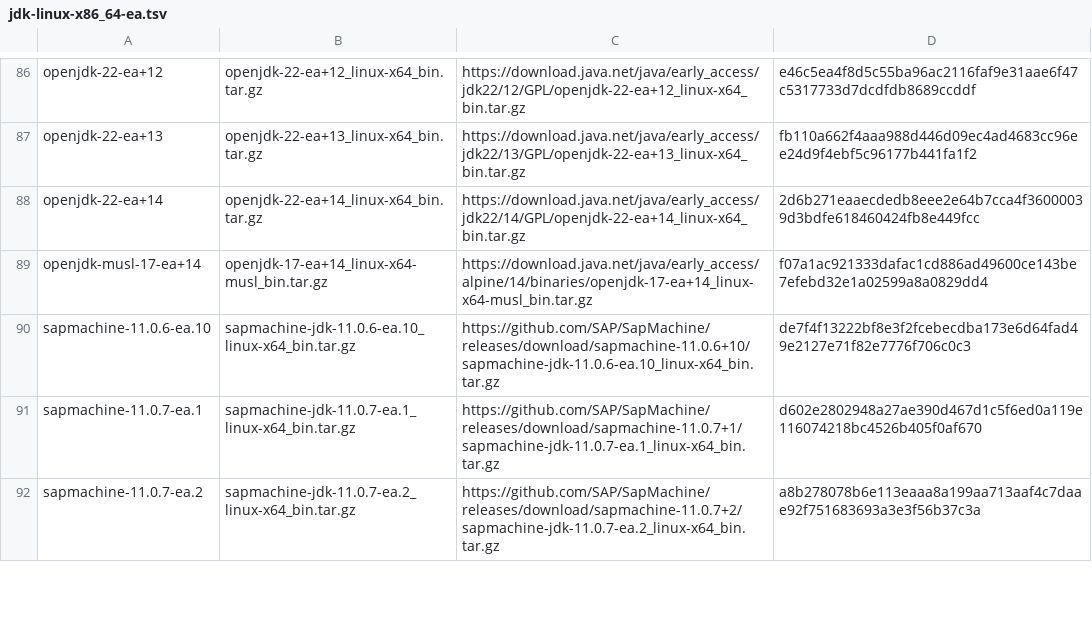
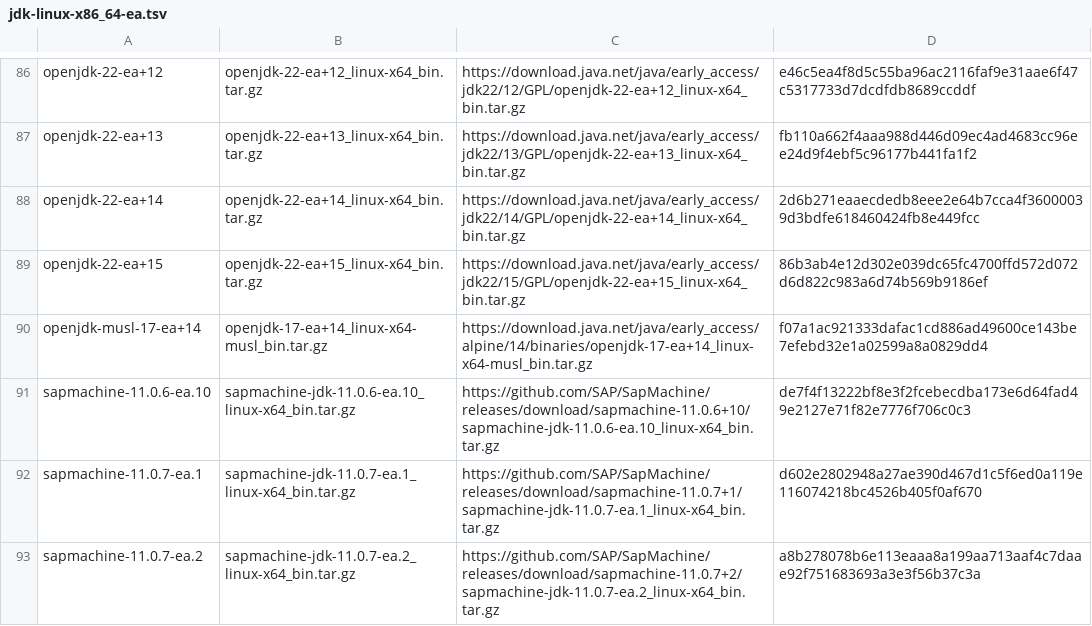
Before and after one commit to mise-plugins/rtx-java, a TSV file: data/jdk-linux-x86_64-ea.tsv, drawn as a sheet; only a part is shown, gaps mark what is left out; the diff covers the shown part only; the diff names each change by its address in the sheet, - before the commit and + after, or states it on an @@ line.

Commit message:
Update Java release data

```diff
--- a/data/jdk-linux-x86_64-ea.tsv
+++ b/data/jdk-linux-x86_64-ea.tsv
+row 89: openjdk-22-ea+15 | openjdk-22-ea+15_linux-x64_bin.tar.gz | https://download.java.net/java/early_access/jdk22/15/GPL/openjdk-22-ea+15_linux-x64_bin.tar.gz | 86b3ab4e12d302e039dc65fc4700ffd572d072d6d822c983a6d74b569b9186ef
```
Also changed, not shown: 6 added rows elsewhere in this file, data/jdk-linux-aarch64-all.tsv, data/jdk-linux-aarch64-ea.tsv, 9 other files.
